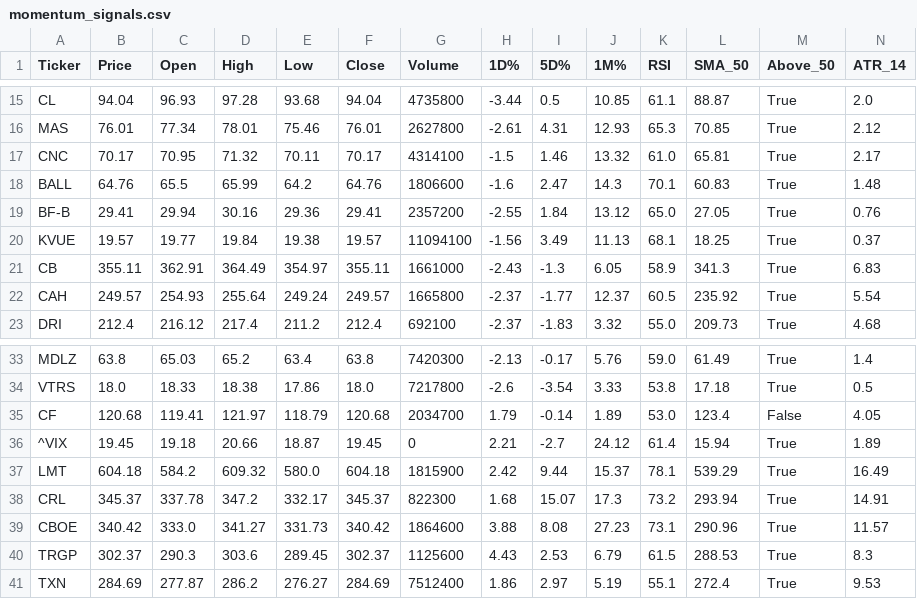
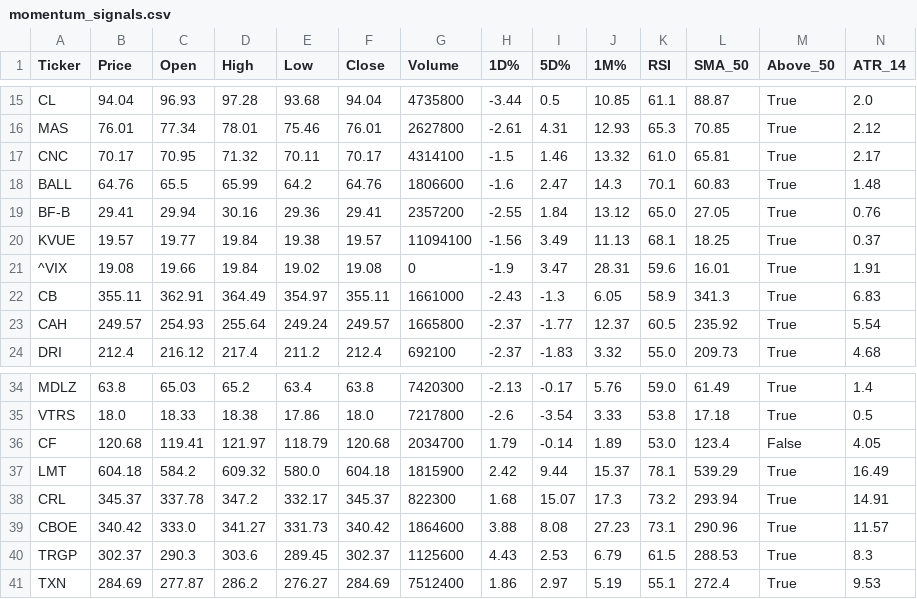
Before and after one commit to Lion-Kingdom/momentum, a CSV file: momentum_suite/momentum_signals.csv, drawn as a sheet; only a part is shown, gaps mark what is left out; removed rows and columns are numbered as before the commit, all else as after; rows hold the shown columns only; the diff names each change by its address in the sheet, - before the commit and + after, or states it on an @@ line.

```diff
--- a/momentum_suite/momentum_signals.csv
+++ b/momentum_suite/momentum_signals.csv
+row 21: ^VIX | 19.08 | 19.66 | 19.84 | 19.02 | 19.08 | 0 | -1.9 | 3.47 | 28.31 | 59.6 | 16.01 | True | 1.91
-row 36: ^VIX | 19.45 | 19.18 | 20.66 | 18.87 | 19.45 | 0 | 2.21 | -2.7 | 24.12 | 61.4 | 15.94 | True | 1.89
```
